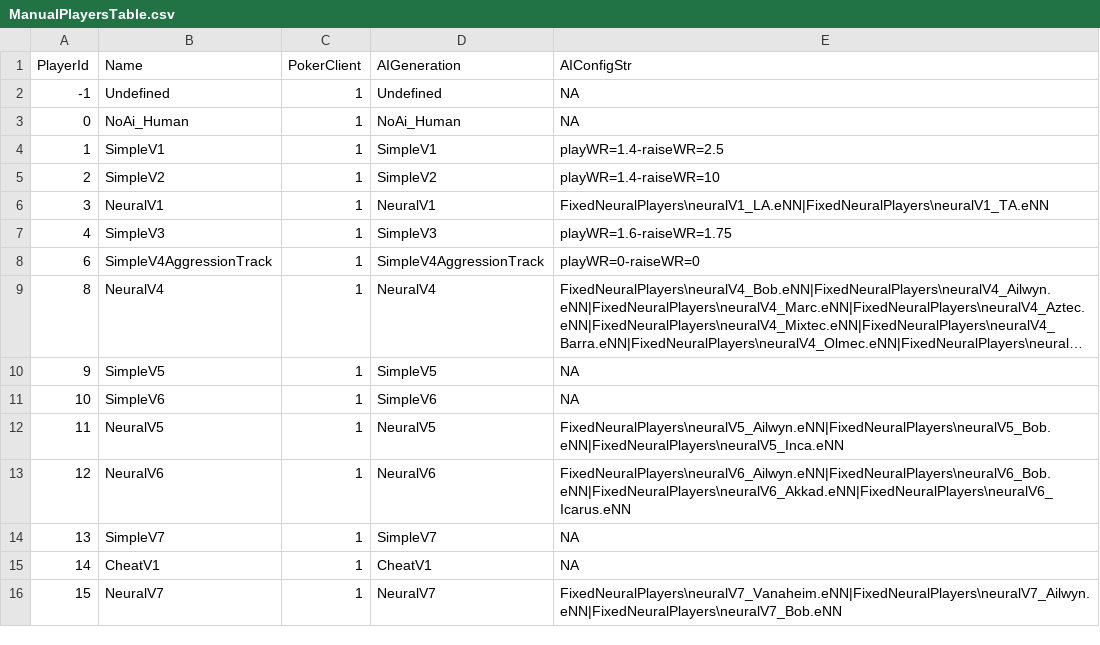
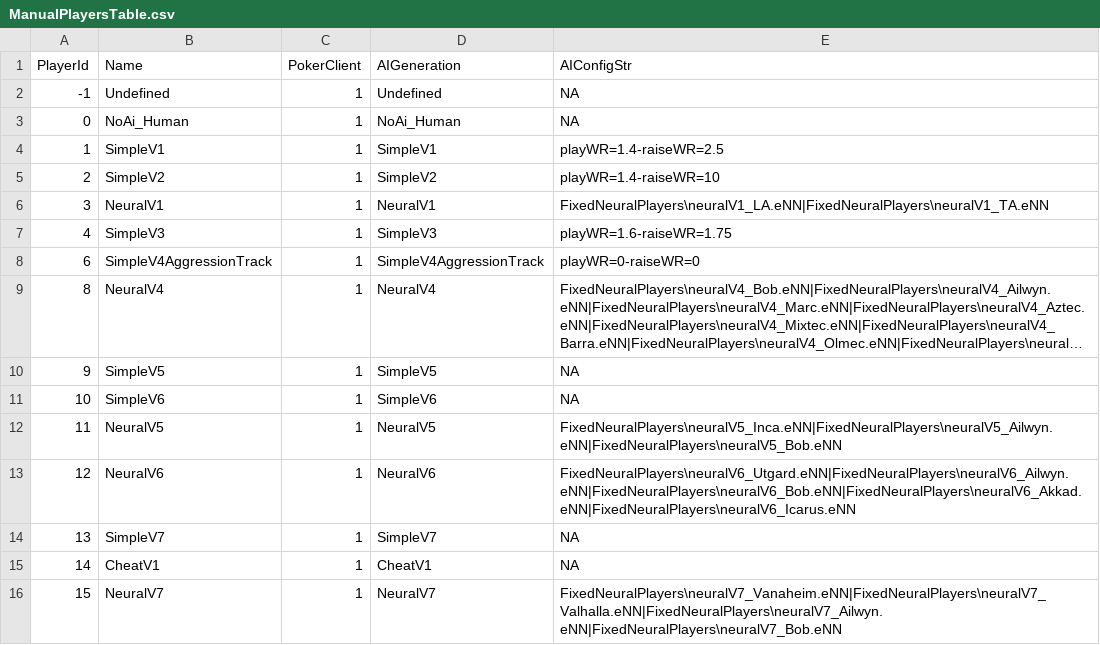
Before and after one commit to MarcFletcher/OpenPokerAI, a CSV file: Resources/ManualPlayersTable.csv, drawn as a sheet; long unchanged cells end in ….

Commit message:
Documented the different AI generations and added a few of the missed fixed players.

```diff
--- a/Resources/ManualPlayersTable.csv
+++ b/Resources/ManualPlayersTable.csv
@@ -11,6 +11,6 @@ PlayerId,Name,PokerClient,AIGeneration,AIConfigStr
 10,SimpleV6,1,SimpleV6,NA
-11,NeuralV5,1,NeuralV5,FixedNeuralPlayers\neuralV5_Ailwyn.eNN|FixedNeuralPlayers\neuralV5_Bob.eNN|FixedNeuralPlayers\neuralV5_Inca.eNN
-12,NeuralV6,1,NeuralV6,FixedNeuralPlayers\neuralV6_Ailwyn.eNN|FixedNeuralPlayers\neuralV6_Bob.eNN|FixedNeuralPlayers\neuralV6_Akkad.eNN|FixedNeuralPlayers\neuralV6_Icarus.eNN
+11,NeuralV5,1,NeuralV5,FixedNeuralPlayers\neuralV5_Inca.eNN|FixedNeuralPlayers\neuralV5_Ailwyn.eNN|FixedNeuralPlayers\neuralV5_Bob.eNN
+12,NeuralV6,1,NeuralV6,FixedNeuralPlayers\neuralV6_Utgard.eNN|FixedNeuralPlayers\neuralV6_Ailwyn.eNN|FixedNeuralPlayers\neuralV6_Bob.eNN|FixedNeuralPlayers\neuralV6_Akkad.eNN|FixedNeuralPlayers\neuralV6_Icarus.eNN
 13,SimpleV7,1,SimpleV7,NA
 14,CheatV1,1,CheatV1,NA
-15,NeuralV7,1,NeuralV7,FixedNeuralPlayers\neuralV7_Vanaheim.eNN|FixedNeuralPlayers\neuralV7_Ailwyn.eNN|FixedNeuralPlayers\neuralV7_Bob.eNN
+15,NeuralV7,1,NeuralV7,FixedNeuralPlayers\neuralV7_Vanaheim.eNN|FixedNeuralPlayers\neuralV7_Valhalla.eNN|FixedNeuralPlayers\neuralV7_Ailwyn.eNN|FixedNeuralPlayers\neuralV7_Bob.eNN
```
Also changed, not shown: 4 other files.
